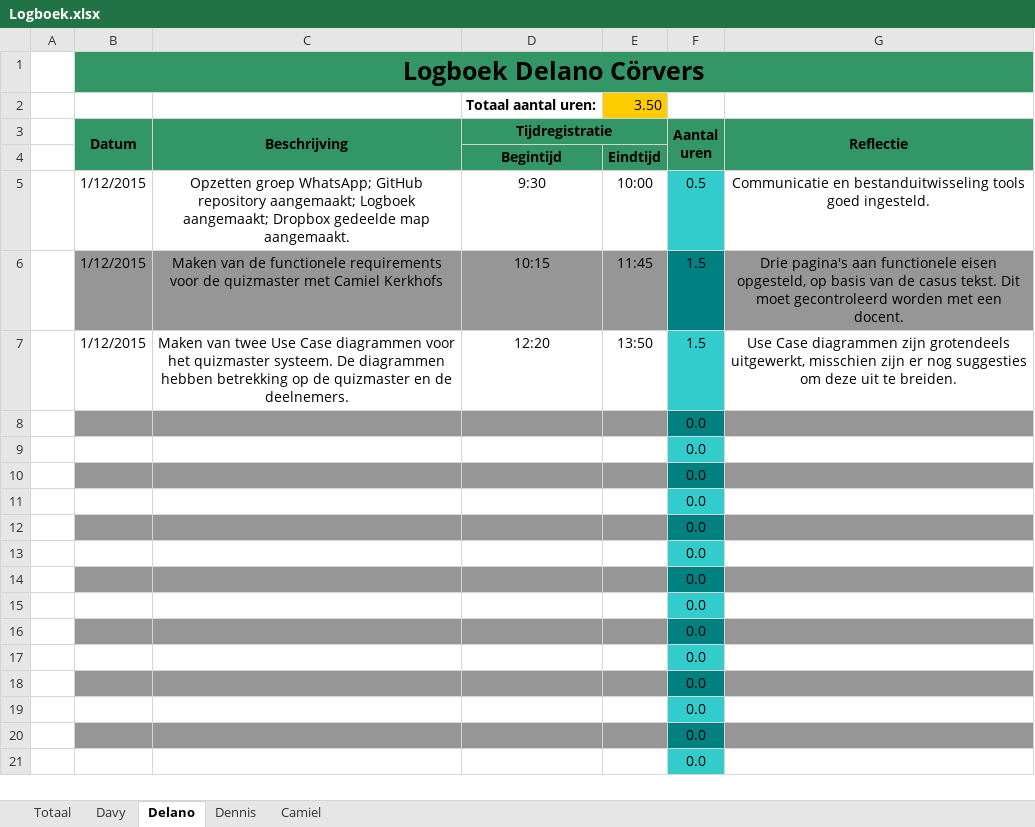
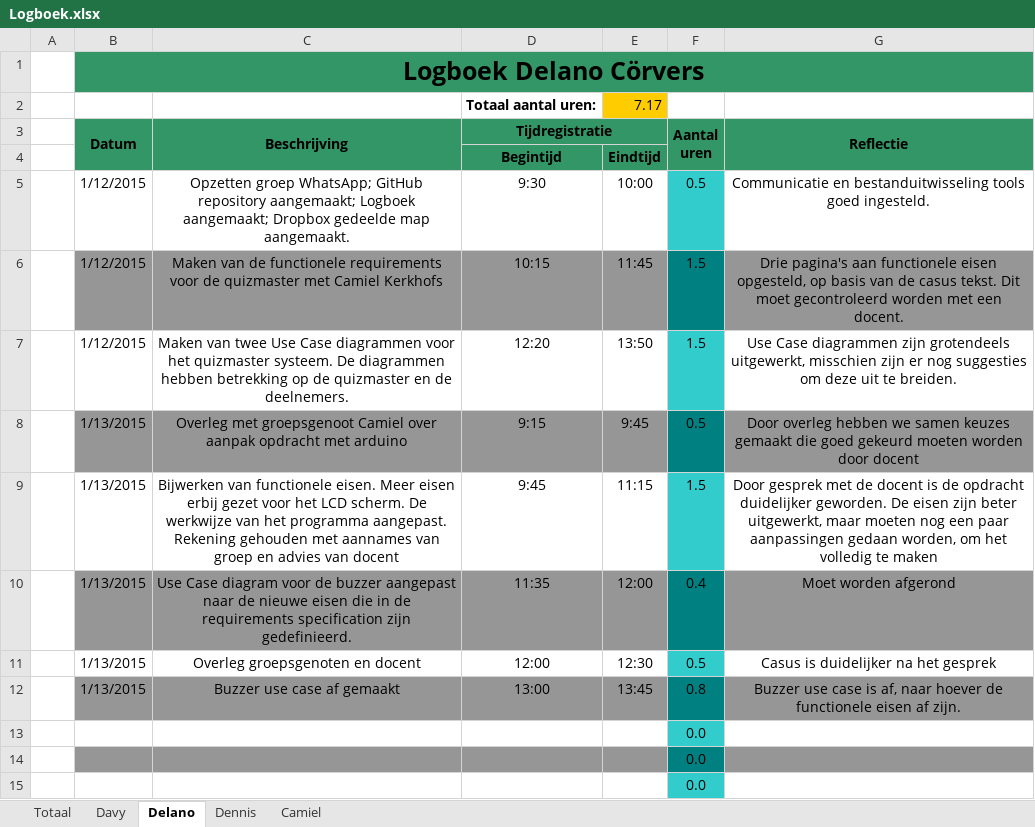
Before and after one commit to delanoc/Casus-blok-2, an Excel workbook: Logboek.xlsx, sheet Delano, drawn as a sheet; only a part is shown; the shorter side is filled out with more unchanged rows; values as stored, in another font and other column widths than the file's, no borders; removed rows and columns are numbered as before the commit, all else as after; the diff names each change by its address in the sheet, - before the commit and + after, or states it on an @@ line.

Commit message:
Logboek
Bijgewerkt

```diff
--- a/Logboek.xlsx (sheet Delano)
+++ b/Logboek.xlsx (sheet Delano)
-E2: 3.50
+E2: 7.17
-row 8:  |  |  |  |  | 0.0
-row 9:  |  |  |  |  | 0.0
-row 10:  |  |  |  |  | 0.0
-row 11:  |  |  |  |  | 0.0
-row 12:  |  |  |  |  | 0.0
+row 8:  | 1/13/2015 | Overleg met groepsgenoot Camiel over aanpak opdracht met arduino | 9:15 | 9:45 | 0.5 | Door overleg hebben we samen keuzes gemaakt die goed gekeurd moeten worden door docent
+row 9:  | 1/13/2015 | Bijwerken van functionele eisen. Meer eisen erbij gezet voor het LCD scherm. De werkwijze van het programma aangepast. Rekening gehouden met aannames van groep en advies van docent | 9:45 | 11:15 | 1.5 | Door gesprek met de docent is de opdracht duidelijker geworden. De eisen zijn beter uitgewerkt, maar moeten nog een paar aanpassingen gedaan worden, om het volledig te maken
+row 10:  | 1/13/2015 | Use Case diagram voor de buzzer aangepast naar de nieuwe eisen die in de requirements specification zijn gedefinieerd. | 11:35 | 12:00 | 0.4 | Moet worden afgerond
+row 11:  | 1/13/2015 | Overleg groepsgenoten en docent | 12:00 | 12:30 | 0.5 | Casus is duidelijker na het gesprek
+row 12:  | 1/13/2015 | Buzzer use case af gemaakt | 13:00 | 13:45 | 0.8 | Buzzer use case is af, naar hoever de functionele eisen af zijn.
```
Also changed, not shown: sheet Totaal.
